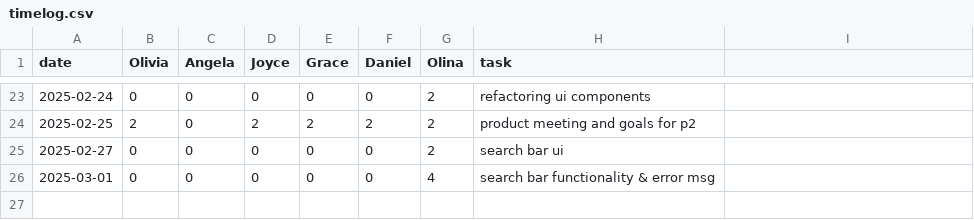
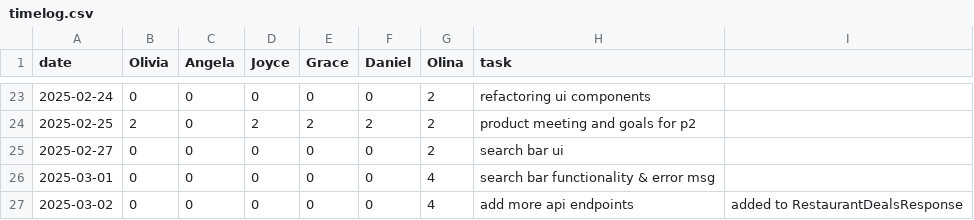
Before and after one commit to oliviaz7/Grub-Deal-Finder-App, a CSV file: timelog.csv, drawn as a sheet; only a part is shown, gaps mark what is left out.

Commit message:
add timelog

```diff
--- a/timelog.csv
+++ b/timelog.csv
@@ -26 +26,2 @@ date, Olivia, Angela, Joyce, Grace, Daniel, Olina, task
 2025-03-01, 0, 0, 0, 0, 0, 4, search bar functionality & error msg
+2025-03-02, 0, 0, 0, 0, 0, 4, add more api endpoints, added to RestaurantDealsResponse
```
